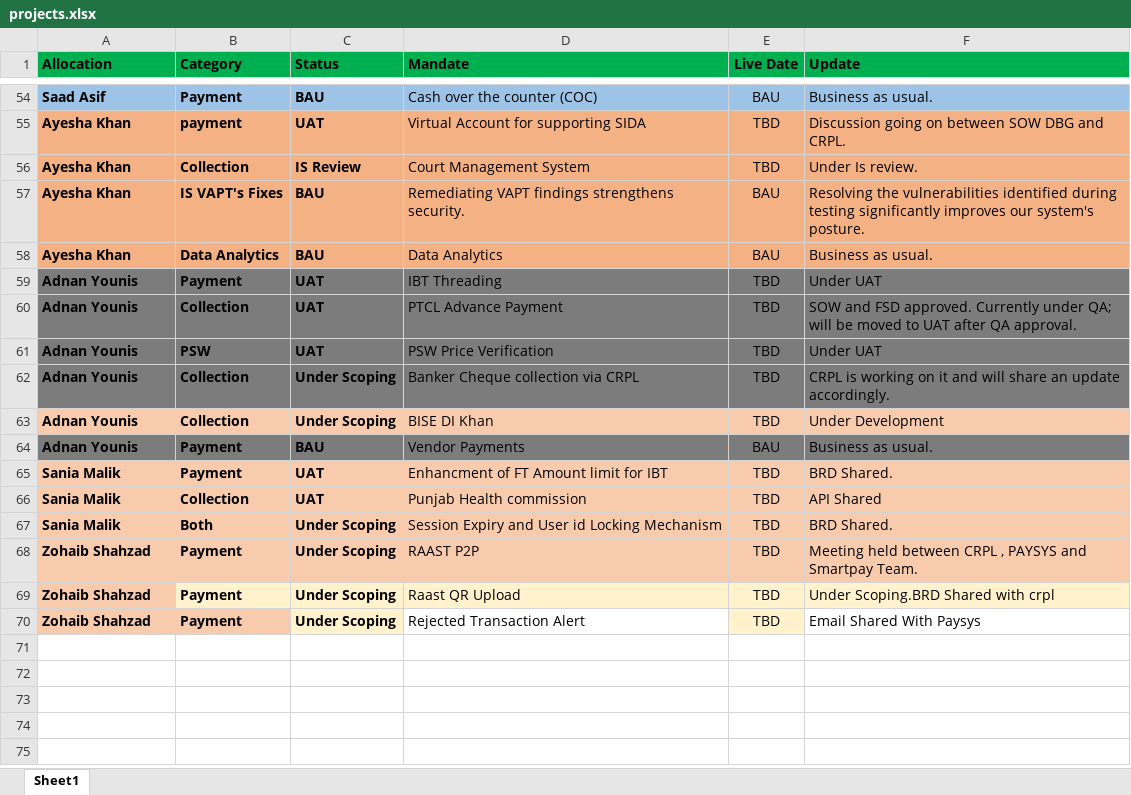
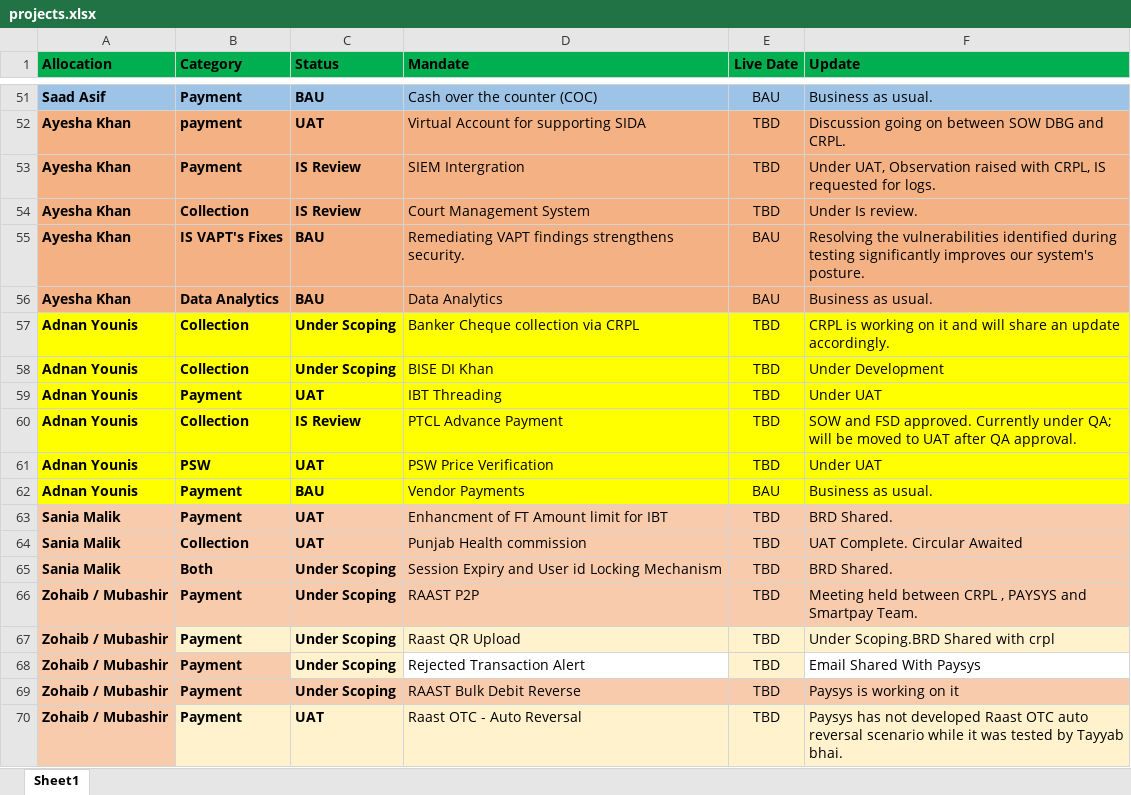
Before and after one commit to saadasif7/SmartPay-Project-Dashboard, an Excel workbook: data/projects.xlsx, sheet Sheet1, drawn as a sheet; only a part is shown, gaps mark what is left out; values as stored, in another font and other column widths than the file's, no borders; table styles not drawn; removed rows and columns are numbered as before the commit, all else as after; the diff covers the shown part only; the diff names each change by its address in the sheet, - before the commit and + after, or states it on an @@ line.

```diff
--- a/data/projects.xlsx (sheet Sheet1)
+++ b/data/projects.xlsx (sheet Sheet1)
+row 53: Ayesha Khan | Payment | IS Review | SIEM Intergration | TBD | Under UAT, Observation raised with CRPL, IS requested for logs.
-row 60: Adnan Younis | Collection | UAT | PTCL Advance Payment | TBD | SOW and FSD approved. Currently under QA; will be moved to UAT after QA approval.
-A57:F57 fill: #7C7C7C
+A57:F57 fill: #FFFF00
-A58:F58 fill: #F8CBAD
+A58:F58 fill: #FFFF00
+row 60: Adnan Younis | Collection | IS Review | PTCL Advance Payment | TBD | SOW and FSD approved. Currently under QA; will be moved to UAT after QA approval.
-A62:F62 fill: #7C7C7C
+A62:F62 fill: #FFFF00
-F64 (Update): API Shared
+F64 (Update): UAT Complete. Circular Awaited
-A66:A68 (Allocation): Zohaib Shahzad
+A66:A68 (Allocation): Zohaib / Mubashir
+row 69: Zohaib / Mubashir | Payment | Under Scoping | RAAST Bulk Debit Reverse | TBD | Paysys is working on it
+row 70: Zohaib / Mubashir | Payment | UAT | Raast OTC - Auto Reversal | TBD | Paysys has not developed Raast OTC auto reversal scenario while it was tested by Tayyab bhai.
```
Also changed, not shown: 1 added row, 4 removed rows, 1 moved row, 9 edited cells and cell formats elsewhere in this sheet, data/CRPL_All_Data_Exactly_20.xlsx, 3 other files.
